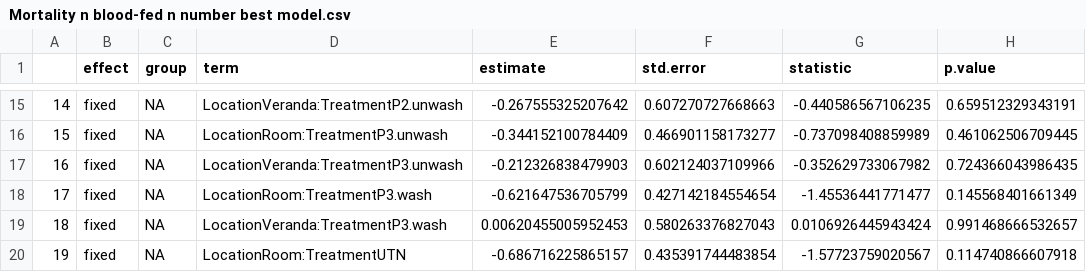
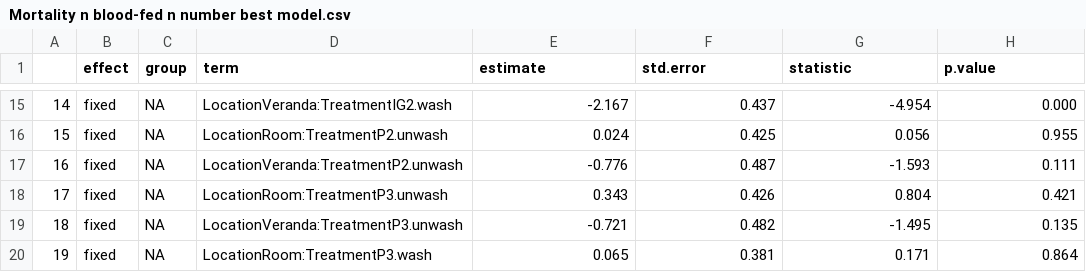
Before and after one commit to hilinnn/2nd-Project, a CSV file: Mortality n blood-fed n number best model.csv, drawn as a sheet; only a part is shown, gaps mark what is left out; the diff covers the shown part only.

```diff
--- a/Mortality n blood-fed n number best model.csv
+++ b/Mortality n blood-fed n number best model.csv
@@ -15,6 +15,6 @@
-"14","fixed",NA,"LocationVeranda:TreatmentP2.unwash",-0.267555325207642,0.607270727668663,-0.440586567106235,0.659512329343191
-"15","fixed",NA,"LocationRoom:TreatmentP3.unwash",-0.344152100784409,0.466901158173277,-0.737098408859989,0.461062506709445
-"16","fixed",NA,"LocationVeranda:TreatmentP3.unwash",-0.212326838479903,0.602124037109966,-0.352629733067982,0.724366043986435
-"17","fixed",NA,"LocationRoom:TreatmentP3.wash",-0.621647536705799,0.427142184554654,-1.45536441771477,0.145568401661349
-"18","fixed",NA,"LocationVeranda:TreatmentP3.wash",0.00620455005952453,0.580263376827043,0.0106926445943424,0.991468666532657
-"19","fixed",NA,"LocationRoom:TreatmentUTN",-0.686716225865157,0.435391744483854,-1.57723759020567,0.114740866607918
+14,fixed,NA,LocationVeranda:TreatmentIG2.wash,-2.167,0.437,-4.954,0.000
+15,fixed,NA,LocationRoom:TreatmentP2.unwash,0.024,0.425,0.056,0.955
+16,fixed,NA,LocationVeranda:TreatmentP2.unwash,-0.776,0.487,-1.593,0.111
+17,fixed,NA,LocationRoom:TreatmentP3.unwash,0.343,0.426,0.804,0.421
+18,fixed,NA,LocationVeranda:TreatmentP3.unwash,-0.721,0.482,-1.495,0.135
+19,fixed,NA,LocationRoom:TreatmentP3.wash,0.065,0.381,0.171,0.864
```
Also changed, not shown: 92 edited cells elsewhere in this file, 5 other files.
